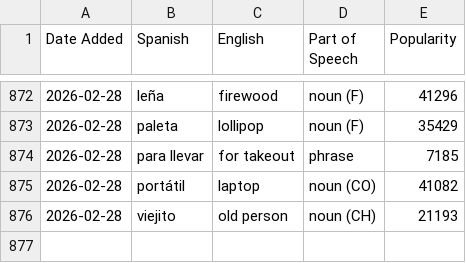
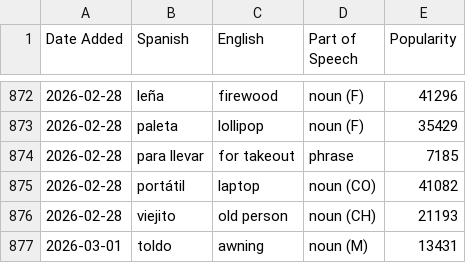
Before and after one commit to jessejeter/spanish-tools, a CSV file: spanishdict_vocab.csv, drawn as a sheet; only a part is shown, gaps mark what is left out.

```diff
--- a/spanishdict_vocab.csv
+++ b/spanishdict_vocab.csv
@@ -876 +876,2 @@
 2026-02-28,viejito,old person,noun (CH),21193
+2026-03-01,toldo,awning,noun (M),13431
```
